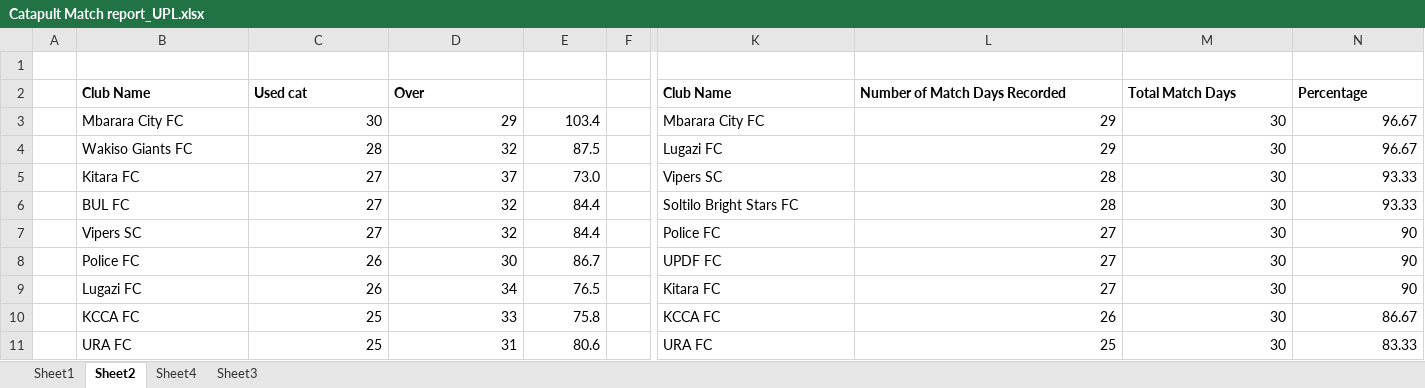
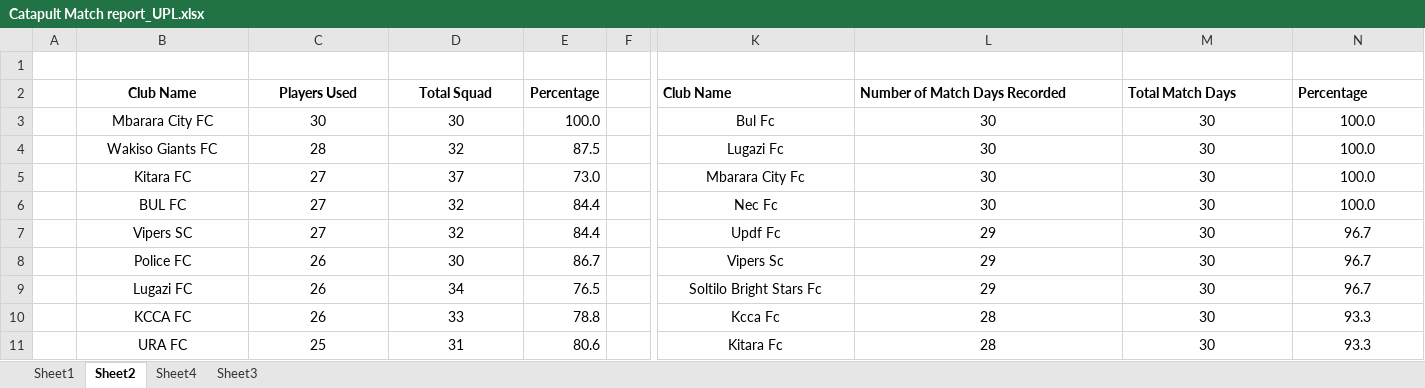
Before and after one commit to humphrey-nyanzi/physical-data-pipeline, an Excel workbook: Catapult Match report_UPL.xlsx, sheet Sheet2, drawn as a sheet; only a part is shown, gaps mark what is left out; values as stored, in another font and other column widths than the file's, no borders; charts and pictures not drawn; removed rows and columns are numbered as before the commit, all else as after; rows hold the shown columns only; the diff covers the shown part only; the diff names each change by its address in the sheet, - before the commit and + after, or states it on an @@ line.

```diff
--- a/Catapult Match report_UPL.xlsx (sheet Sheet2)
+++ b/Catapult Match report_UPL.xlsx (sheet Sheet2)
-B2:D2 alignment: left
+B2:D2 alignment: center
-C2: Used cat
+C2: Players Used
-D2: Over
+D2: Total Squad
-E2: (empty)
+E2: Percentage
-row 3:  | Mbarara City FC | 30 | 29 | 103.4 |  | Mbarara City FC | 29 | 30 | 96.67
+row 3:  | Mbarara City FC | 30 | 30 | 100.0 |  | Bul Fc | 30 | 30 | 100.0
-B4:B9 alignment: left
+B4:B9 alignment: center
-C4:D9 alignment: right
+C4:D9 alignment: center
-K4: Lugazi FC
+K4: Lugazi Fc
-K4:K9 alignment: left
+K4:K9 alignment: center
-L4: 29
+L4: 30
-L4:N9 alignment: right
+L4:N9 alignment: center
-N4: 96.67
+N4: 100.0
-K5: Vipers SC
+K5: Mbarara City Fc
-L5:L6: 28
+L5:L6: 30
-N5:N6: 93.33
+N5:N6: 100.0
-K6: Soltilo Bright Stars FC
+K6: Nec Fc
-K7: Police FC
+K7: Updf Fc
-L7:L9: 27
+L7:L9: 29
-N7:N9: 90
+N7:N9: 96.7
-K8: UPDF FC
+K8: Vipers Sc
-K9: Kitara FC
+K9: Soltilo Bright Stars Fc
-row 10:  | KCCA FC | 25 | 33 | 75.8 |  | KCCA FC | 26 | 30 | 86.67
+row 10:  | KCCA FC | 26 | 33 | 78.8 |  | Kcca Fc | 28 | 30 | 93.3
-B11 alignment: left
+B11 alignment: center
-C11:D11 alignment: right
+C11:D11 alignment: center
-K11: URA FC
+K11: Kitara Fc
-K11 alignment: left
+K11 alignment: center
-L11: 25
+L11: 28
-L11:N11 alignment: right
+L11:N11 alignment: center
-N11: 83.33
+N11: 93.3
```
Also changed, not shown: 1 added row, 1 removed row, 21 edited cells and cell formats elsewhere in this sheet, sheet Sheet1, sheet Sheet4, sheet Sheet3, formulas that keep their value, charts or pictures, 23 other files.
